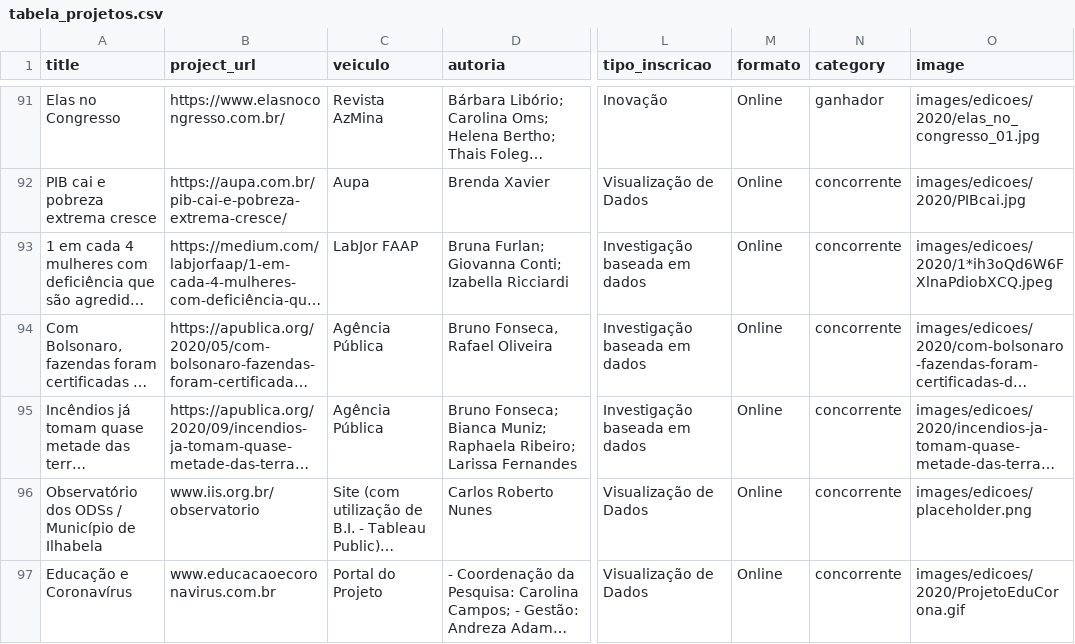
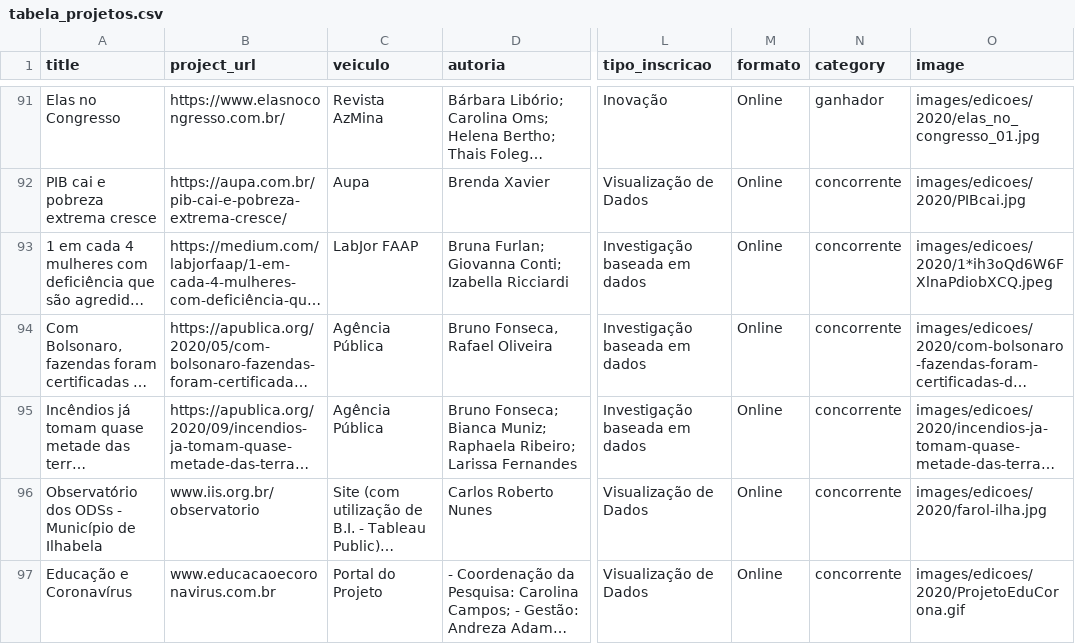
Before and after one commit to escola-de-dados/cwa-hugo, a CSV file: tabela_projetos.csv, drawn as a sheet; only a part is shown, gaps mark what is left out; long unchanged cells end in …; the diff covers the shown part only; the diff names each change by its address in the sheet, - before the commit and + after, or states it on an @@ line.

Commit message:
update links/images/csv

```diff
--- a/tabela_projetos.csv
+++ b/tabela_projetos.csv
-A96 (title): Observatório dos ODSs / Município de Ilhabela
+A96 (title): Observatório dos ODSs - Município de Ilhabela
-O96 (image): images/edicoes/placeholder.png
+O96 (image): images/edicoes/2020/farol-ilha.jpg
```
Also changed, not shown: 2 edited cells elsewhere in this file, 3 other files.
